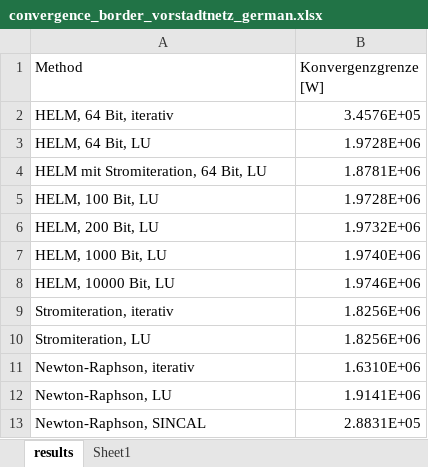
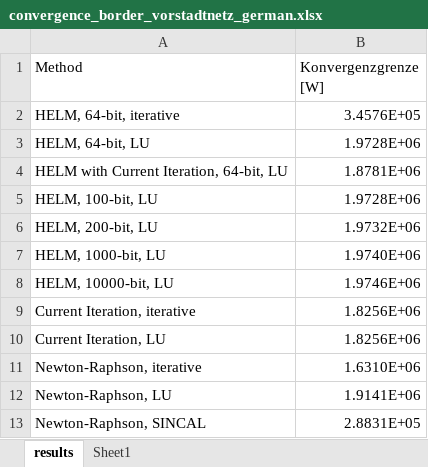
Before and after one commit to benediktibk/loadflow, an Excel workbook: documents/master_thesis/convergence_border_vorstadtnetz_german.xlsx, sheet results, drawn as a sheet; values as stored, in another font and other column widths than the file's, no borders; charts and pictures not drawn; the diff names each change by its address in the sheet, - before the commit and + after, or states it on an @@ line.

Commit message:
corrections

```diff
--- a/documents/master_thesis/convergence_border_vorstadtnetz_german.xlsx (sheet results)
+++ b/documents/master_thesis/convergence_border_vorstadtnetz_german.xlsx (sheet results)
-A2 (Method): HELM, 64 Bit, iterativ
+A2 (Method): HELM, 64-bit, iterative
-A3 (Method): HELM, 64 Bit, LU
+A3 (Method): HELM, 64-bit, LU
-A4 (Method): HELM mit Stromiteration, 64 Bit, LU
+A4 (Method): HELM with Current Iteration, 64-bit, LU
-A5 (Method): HELM, 100 Bit, LU
+A5 (Method): HELM, 100-bit, LU
-A6 (Method): HELM, 200 Bit, LU
+A6 (Method): HELM, 200-bit, LU
-A7 (Method): HELM, 1000 Bit, LU
+A7 (Method): HELM, 1000-bit, LU
-A8 (Method): HELM, 10000 Bit, LU
+A8 (Method): HELM, 10000-bit, LU
-A9 (Method): Stromiteration, iterativ
+A9 (Method): Current Iteration, iterative
-A10 (Method): Stromiteration, LU
+A10 (Method): Current Iteration, LU
-A11 (Method): Newton-Raphson, iterativ
+A11 (Method): Newton-Raphson, iterative
```
Also changed, not shown: charts or pictures.
